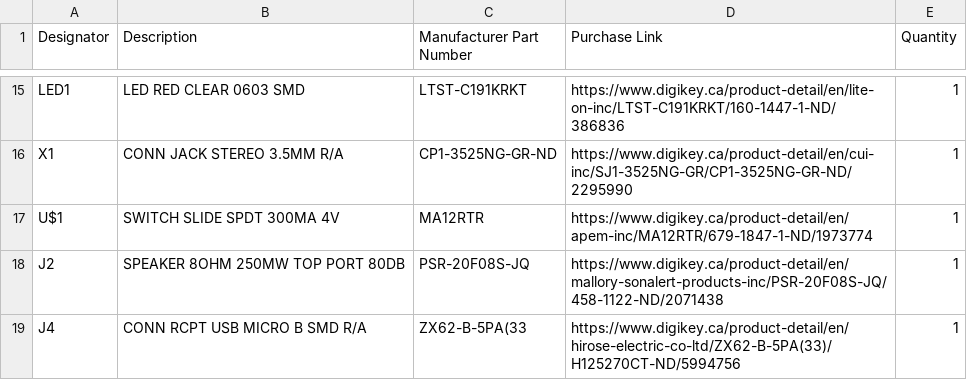
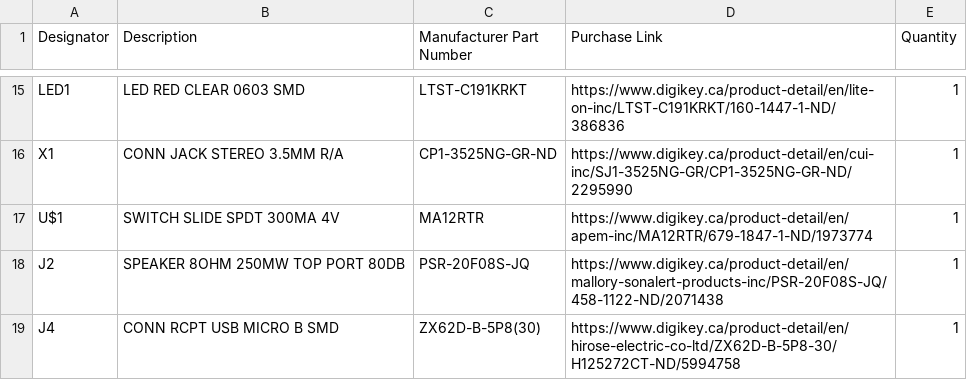
Before and after one commit to Gaboze-Pocaio/Round-1, a CSV file: bom/GabozePociao.csv, drawn as a sheet; only a part is shown, gaps mark what is left out.

Commit message:
Update GabozePociao.csv

```diff
--- a/bom/GabozePociao.csv
+++ b/bom/GabozePociao.csv
@@ -18,2 +18,2 @@ U$1,SWITCH SLIDE SPDT 300MA 4V,MA12RTR,https://www.digikey.ca/product-detail/en/
 J2,SPEAKER 8OHM 250MW TOP PORT 80DB,PSR-20F08S-JQ,https://www.digikey.ca/product-detail/en/mallory-sonalert-products-inc/PSR-20F08S-JQ/458-1122-ND/2071438,1
-J4, CONN RCPT USB MICRO B SMD R/A,ZX62-B-5PA(33,https://www.digikey.ca/product-detail/en/hirose-electric-co-ltd/ZX62-B-5PA(33)/H125270CT-ND/5994756,1
+J4,CONN RCPT USB MICRO B SMD,ZX62D-B-5P8(30),https://www.digikey.ca/product-detail/en/hirose-electric-co-ltd/ZX62D-B-5P8-30/H125272CT-ND/5994758,1
```
